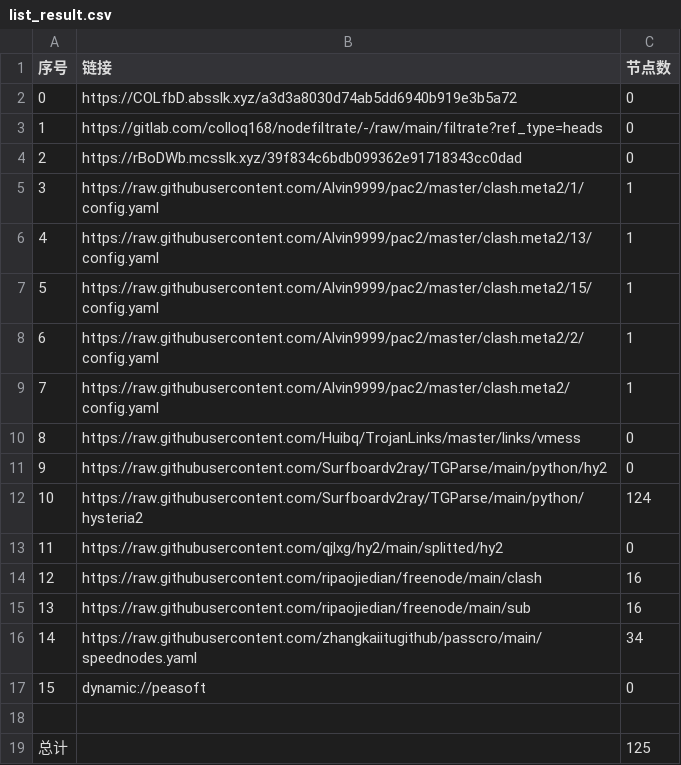
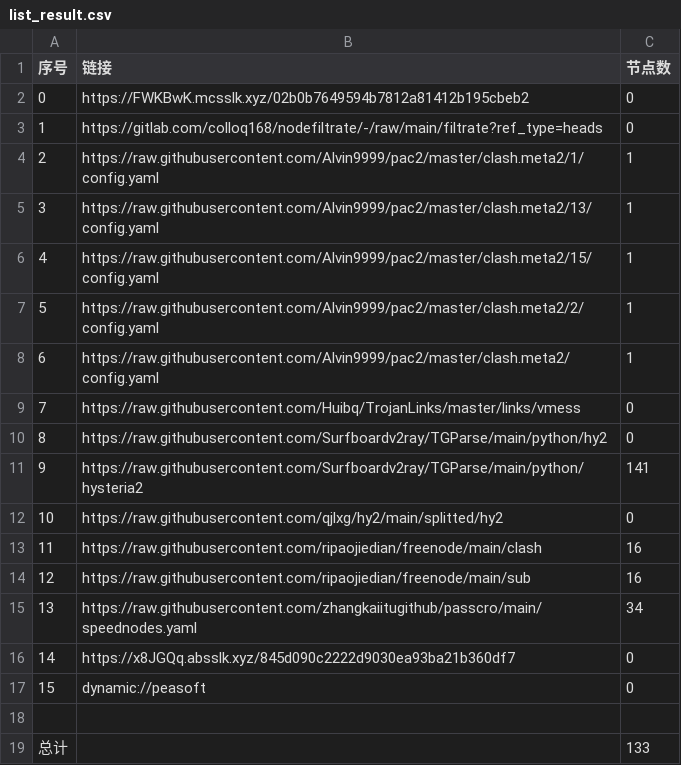
Before and after one commit to tonygyf/AutoMergePublicNodes, a CSV file: list_result.csv, drawn as a sheet; removed rows and columns are numbered as before the commit, all else as after; the diff names each change by its address in the sheet, - before the commit and + after, or states it on an @@ line.

```diff
--- a/list_result.csv
+++ b/list_result.csv
-B2 (链接): https://COLfbD.absslk.xyz/a3d3a8030d74ab5dd6940b919e3b5a72
+B2 (链接): https://FWKBwK.mcsslk.xyz/02b0b7649594b7812a81412b195cbeb2
-row 4: 2 | https://rBoDWb.mcsslk.xyz/39f834c6bdb099362e91718343cc0dad | 0
@@ column A (序号) renumbered between rows 4 and 15 @@
-C11 (节点数): 124
+C11 (节点数): 141
+row 16: 14 | https://x8JGQq.absslk.xyz/845d090c2222d9030ea93ba21b360df7 | 0
-C19 (节点数): 125
+C19 (节点数): 133
```
Also changed, not shown: 21 other files.
